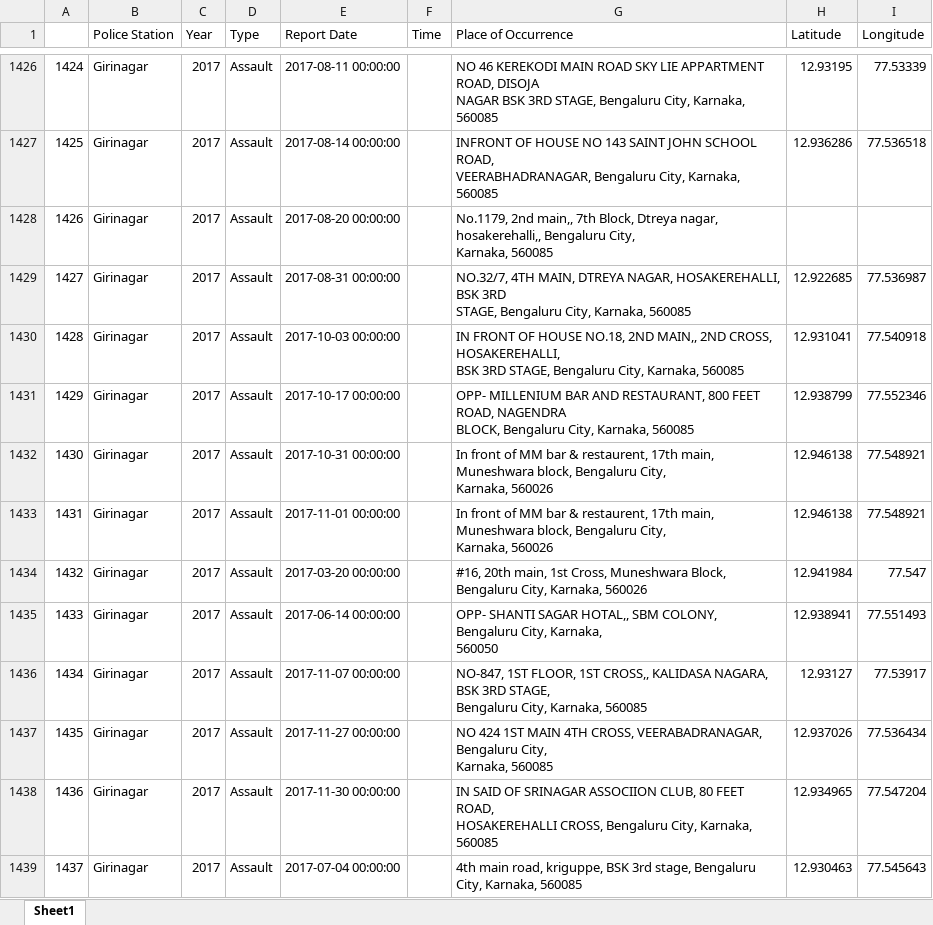
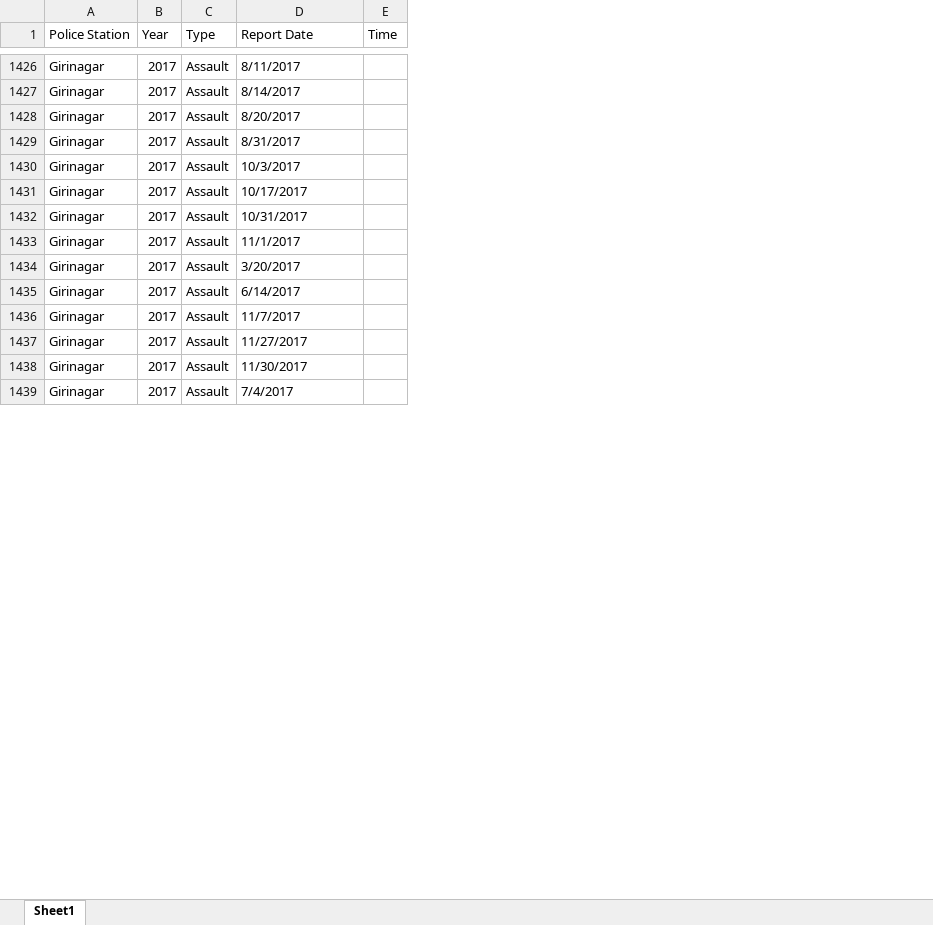
Before and after one commit to vineetdsat/CrimeStatistics, an Excel workbook: Cleaned_Data/hurt.xlsx, sheet Sheet1, drawn as a sheet; only a part is shown, gaps mark what is left out; values as stored, in another font and other column widths than the file's, no cell formats; removed rows and columns are numbered as before the commit, all else as after; ↵ is a line break in a cell; the diff covers the shown part only; the diff names each change by its address in the sheet, - before the commit and + after, or states it on an @@ line.

```diff
--- a/Cleaned_Data/hurt.xlsx (sheet Sheet1)
+++ b/Cleaned_Data/hurt.xlsx (sheet Sheet1)
-column A, rows 1426-1439: 1424 | 1425 | 1426 | 1427 | 1428 | 1429 | 1430 | 1431 | 1432 | 1433 | 1434 | 1435 | 1436 | 1437
-column G (Place of Occurrence), rows 1426-1439: NO 46 KEREKODI MAIN ROAD SKY LIE APPARTMENT ROAD, DISOJA ↵ NAGAR BSK 3RD STAGE, Bengaluru City, Karnaka, 560085 | INFRONT OF HOUSE NO 143 SAINT JOHN SCHOOL ROAD, ↵ VEERABHADRANAGAR, Bengaluru City, Karnaka, 560085 | No.1179, 2nd main,, 7th Block, Dtreya nagar, hosakerehalli,, Bengaluru City, ↵ Karnaka, 560085 | NO.32/7, 4TH MAIN, DTREYA NAGAR, HOSAKEREHALLI, BSK 3RD ↵ STAGE, Bengaluru City, Karnaka, 560085 | IN FRONT OF HOUSE NO.18, 2ND MAIN,, 2ND CROSS, HOSAKEREHALLI, ↵ BSK 3RD STAGE, Bengaluru City, Karnaka, 560085 | OPP- MILLENIUM BAR AND RESTAURANT, 800 FEET ROAD, NAGENDRA ↵ BLOCK, Bengaluru City, Karnaka, 560085 | In front of MM bar & restaurent, 17th main, Muneshwara block, Bengaluru City, ↵ Karnaka, 560026 | In front of MM bar & restaurent, 17th main, Muneshwara block, Bengaluru City, ↵ Karnaka, 560026 | #16, 20th main, 1st Cross, Muneshwara Block, Bengaluru City, Karnaka, 560026 | OPP- SHANTI SAGAR HOTAL,, SBM COLONY, Bengaluru City, Karnaka, ↵ 560050 | NO-847, 1ST FLOOR, 1ST CROSS,, KALIDASA NAGARA, BSK 3RD STAGE, ↵ Bengaluru City, Karnaka, 560085 | NO 424 1ST MAIN 4TH CROSS, VEERABADRANAGAR, Bengaluru City, ↵ Karnaka, 560085 | IN SAID OF SRINAGAR ASSOCIION CLUB, 80 FEET ROAD, ↵ HOSAKEREHALLI CROSS, Bengaluru City, Karnaka, 560085 | 4th main road, kriguppe, BSK 3rd stage, Bengaluru City, Karnaka, 560085
-column H (Latitude), rows 1426-1439: 12.93195 | 12.936286 |  | 12.922685 | 12.931041 | 12.938799 | 12.946138 | 12.946138 | 12.941984 | 12.938941 | 12.93127 | 12.937026 | 12.934965 | 12.930463
-column I (Longitude), rows 1426-1439: 77.53339 | 77.536518 |  | 77.536987 | 77.540918 | 77.552346 | 77.548921 | 77.548921 | 77.547 | 77.551493 | 77.53917 | 77.536434 | 77.547204 | 77.545643
-D1426 (Report Date): 2017-08-11 00:00:00
+D1426 (Report Date): 8/11/2017
-D1427 (Report Date): 2017-08-14 00:00:00
+D1427 (Report Date): 8/14/2017
-D1428 (Report Date): 2017-08-20 00:00:00
+D1428 (Report Date): 8/20/2017
-D1429 (Report Date): 2017-08-31 00:00:00
+D1429 (Report Date): 8/31/2017
-D1430 (Report Date): 2017-10-03 00:00:00
+D1430 (Report Date): 10/3/2017
-D1431 (Report Date): 2017-10-17 00:00:00
+D1431 (Report Date): 10/17/2017
-D1432 (Report Date): 2017-10-31 00:00:00
+D1432 (Report Date): 10/31/2017
-D1433 (Report Date): 2017-11-01 00:00:00
+D1433 (Report Date): 11/1/2017
-D1434 (Report Date): 2017-03-20 00:00:00
+D1434 (Report Date): 3/20/2017
-D1435 (Report Date): 2017-06-14 00:00:00
+D1435 (Report Date): 6/14/2017
-D1436 (Report Date): 2017-11-07 00:00:00
+D1436 (Report Date): 11/7/2017
-D1437 (Report Date): 2017-11-27 00:00:00
+D1437 (Report Date): 11/27/2017
-D1438 (Report Date): 2017-11-30 00:00:00
+D1438 (Report Date): 11/30/2017
-D1439 (Report Date): 2017-07-04 00:00:00
+D1439 (Report Date): 7/4/2017
```
Also changed, not shown: 811 edited cells elsewhere in this sheet, cell formats, 2 other files.
